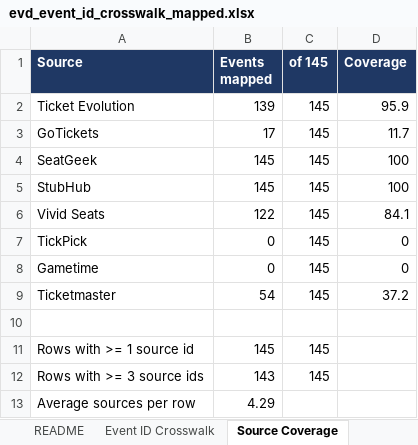
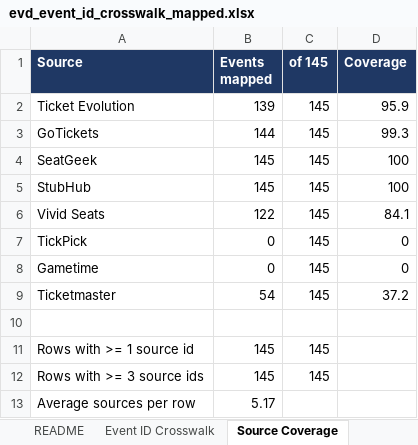
Before and after one commit to JulianS4K/Terminal-2, an Excel workbook: evd_event_id_crosswalk_mapped.xlsx, sheet Source Coverage, drawn as a sheet; values as stored, in another font and other column widths than the file's, no borders; the diff names each change by its address in the sheet, - before the commit and + after, or states it on an @@ line.

```diff
--- a/evd_event_id_crosswalk_mapped.xlsx (sheet Source Coverage)
+++ b/evd_event_id_crosswalk_mapped.xlsx (sheet Source Coverage)
-B3 (Events mapped): 17
+B3 (Events mapped): 144
-D3 (Coverage): 11.7
+D3 (Coverage): 99.3
-B12 (Events mapped): 143
+B12 (Events mapped): 145
-B13 (Events mapped): 4.29
+B13 (Events mapped): 5.17
```
Also changed, not shown: sheet Event ID Crosswalk, 1 other file.
